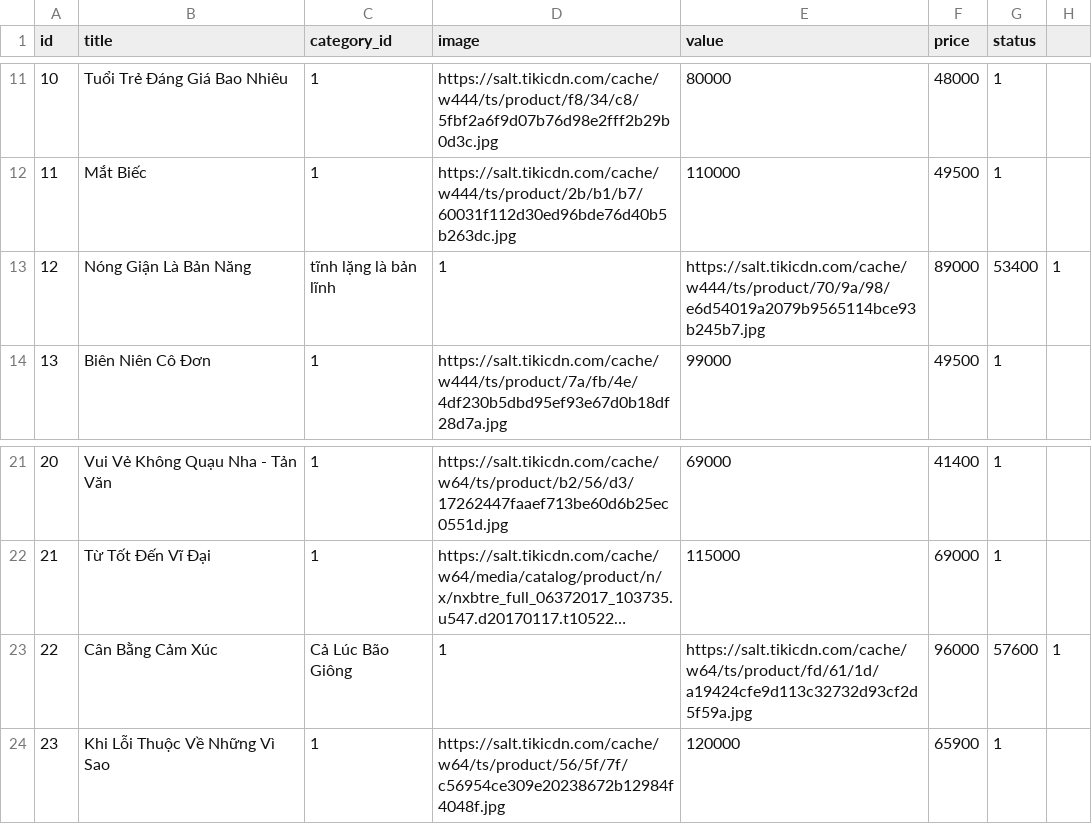
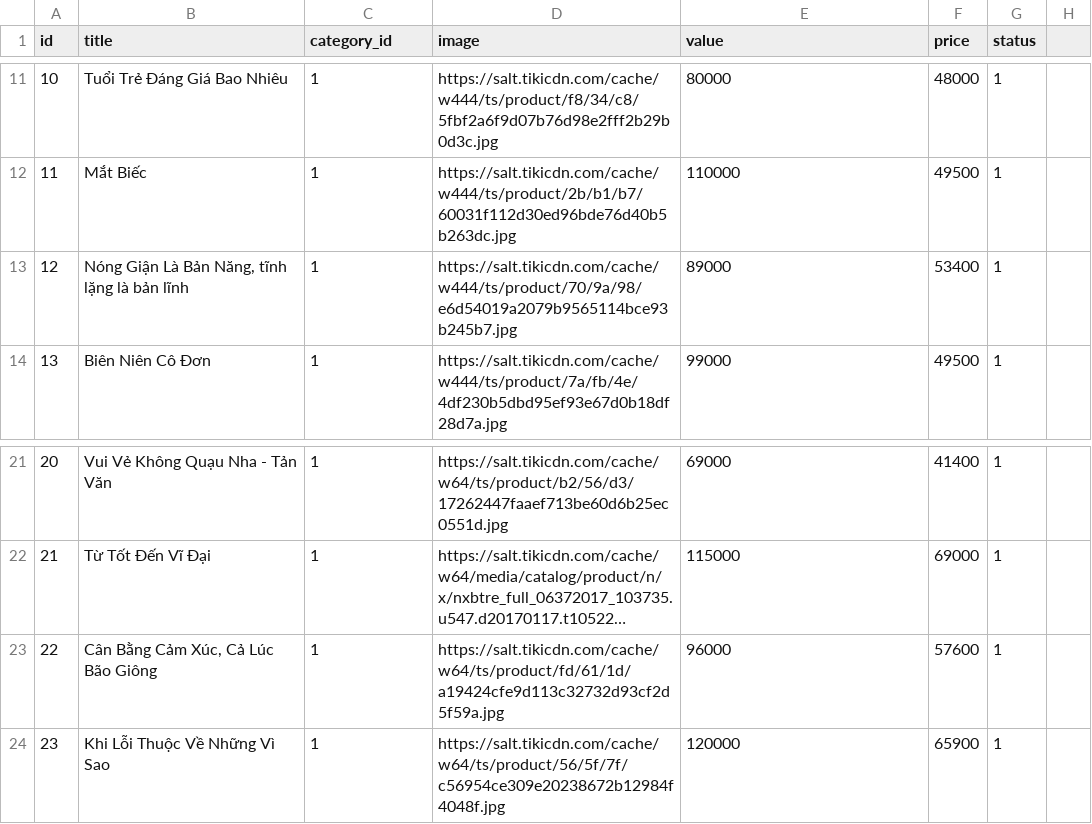
Before and after one commit to hoangduy22999/Web_Laravel_Project, a CSV file: database/seeds/csvs/products.csv, drawn as a sheet; only a part is shown, gaps mark what is left out; long unchanged cells end in …; the diff names each change by its address in the sheet, - before the commit and + after, or states it on an @@ line.

```diff
--- a/database/seeds/csvs/products.csv
+++ b/database/seeds/csvs/products.csv
-B13 (title): Nóng Giận Là Bản Năng
+B13 (title): Nóng Giận Là Bản Năng, tĩnh lặng là bản lĩnh
-C13 (category_id): tĩnh lặng là bản lĩnh
+C13 (category_id): 1
-D13 (image): 1
+D13 (image): https://salt.tikicdn.com/cache/w444/ts/product/70/9a/98/e6d54019a2079b9565114bce93b245b7.jpg
-E13 (value): https://salt.tikicdn.com/cache/w444/ts/product/70/9a/98/e6d54019a2079b9565114bce93b245b7.jpg
+E13 (value): 89000
-F13 (price): 89000
+F13 (price): 53400
-G13 (status): 53400
+G13 (status): 1
-H13: 1
+H13: (empty)
-B23 (title): Cân Bằng Cảm Xúc
+B23 (title): Cân Bằng Cảm Xúc, Cả Lúc Bão Giông
-C23 (category_id): Cả Lúc Bão Giông
+C23 (category_id): 1
-D23 (image): 1
+D23 (image): https://salt.tikicdn.com/cache/w64/ts/product/fd/61/1d/a19424cfe9d113c32732d93cf2d5f59a.jpg
-E23 (value): https://salt.tikicdn.com/cache/w64/ts/product/fd/61/1d/a19424cfe9d113c32732d93cf2d5f59a.jpg
+E23 (value): 96000
-F23 (price): 96000
+F23 (price): 57600
-G23 (status): 57600
+G23 (status): 1
-H23: 1
+H23: (empty)
```
Also changed, not shown: database/seeds/csvs/properties.csv, 5 other files.
